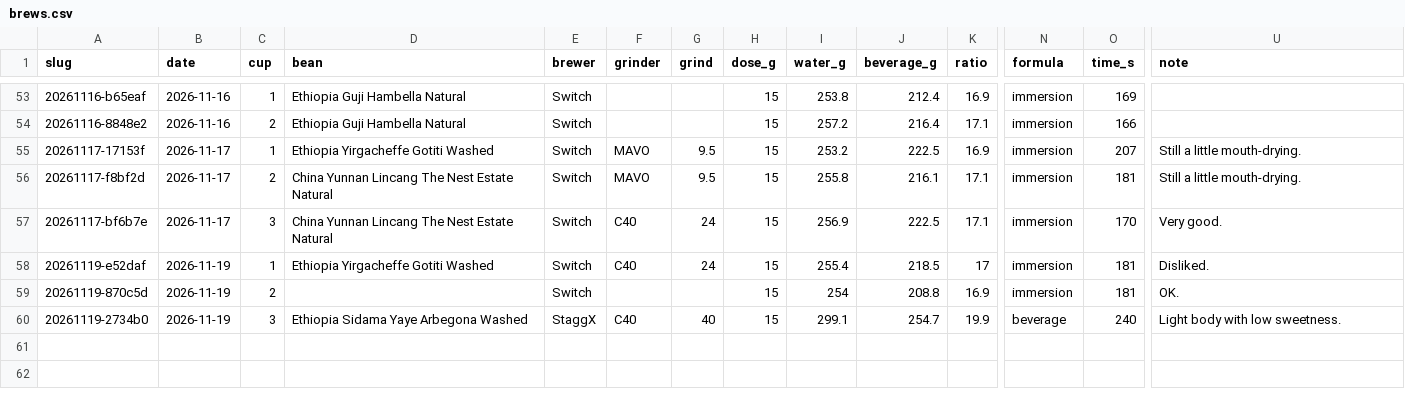
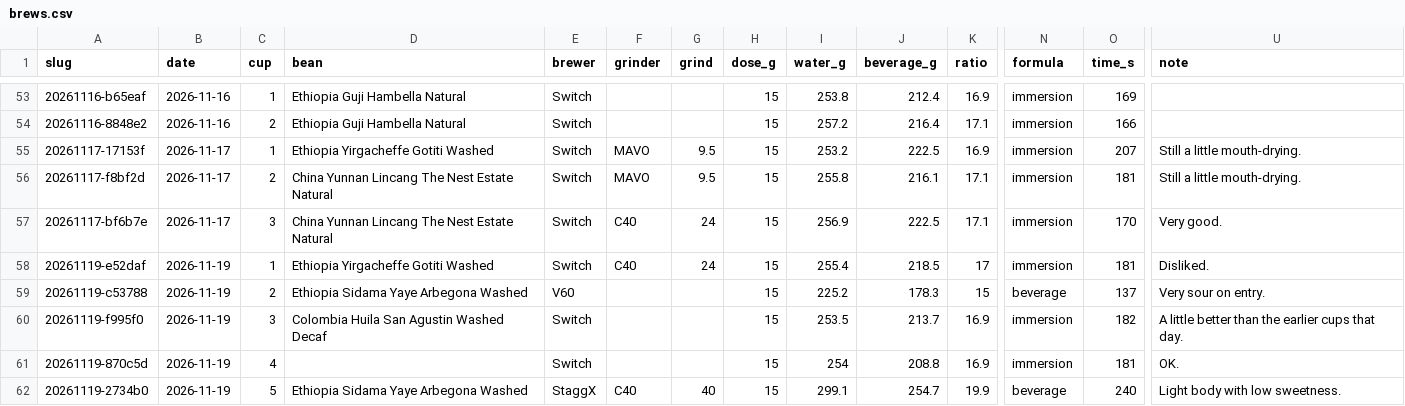
Before and after one commit to e7h4n/coffee, a CSV file: data/brews.csv, drawn as a sheet; only a part is shown, gaps mark what is left out; addresses are those after the commit; rows hold the shown columns only; the diff names each change by its address in the sheet, - before the commit and + after, or states it on an @@ line.

Commit message:
Publish finished brews without requiring TDS measurements

```diff
--- a/data/brews.csv
+++ b/data/brews.csv
+row 59: 20261119-c53788 | 2026-11-19 | 2 | Ethiopia Sidama Yaye Arbegona Washed | V60 |  |  | 15 | 225.2 | 178.3 | 15 | beverage | 137 | Very sour on entry.
+row 60: 20261119-f995f0 | 2026-11-19 | 3 | Colombia Huila San Agustin Washed Decaf | Switch |  |  | 15 | 253.5 | 213.7 | 16.9 | immersion | 182 | A little better than the earlier cups that day.
-C61 (cup): 2
+C61 (cup): 4
-C62 (cup): 3
+C62 (cup): 5
```
Also changed, not shown: 15 other files.
